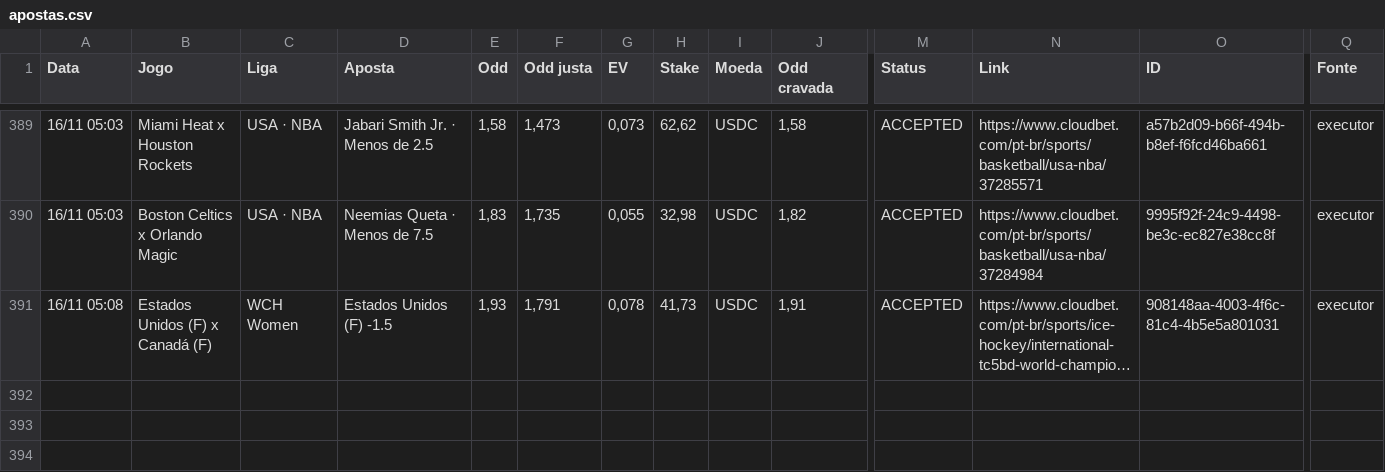
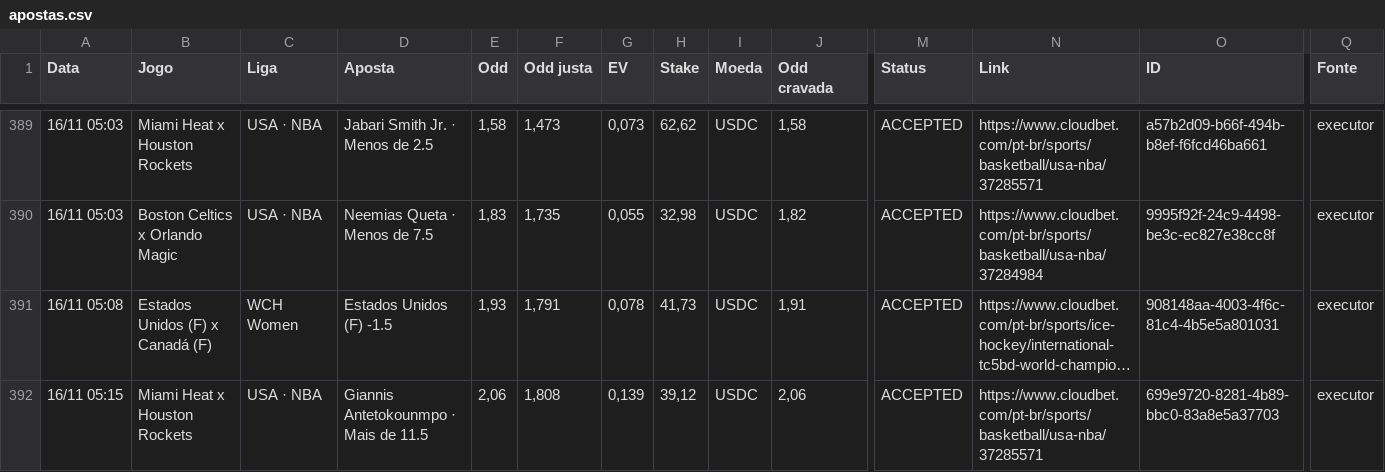
Before and after one commit to paterrx/apostas-espelho, a CSV file: apostas.csv, drawn as a sheet; only a part is shown, gaps mark what is left out; long unchanged cells end in …; rows hold the shown columns only; the diff names each change by its address in the sheet, - before the commit and + after, or states it on an @@ line.

Commit message:
espelho: sincroniza com o extrato
Co-authored-by: OpenBot <335604065+openbotgit[bot]@users.noreply.github.com>

```diff
--- a/apostas.csv
+++ b/apostas.csv
+row 392: 16/11 05:15 | Miami Heat x Houston Rockets | USA · NBA | Giannis Antetokounmpo · Mais de 11.5 | 2,06 | 1,808 | 0,139 | 39,12 | USDC | 2,06 | ACCEPTED | https://www.cloudbet.com/pt-br/sports/basketball/usa-nba/37285571 | 699e9720-8281-4b89-bbc0-83a8e5a37703 | executor
```
